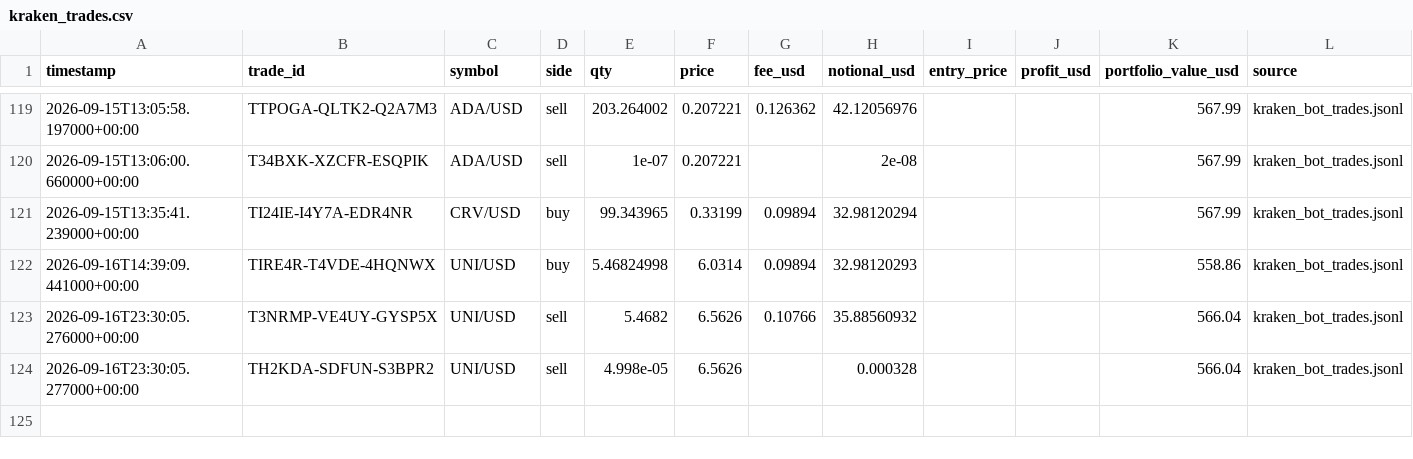
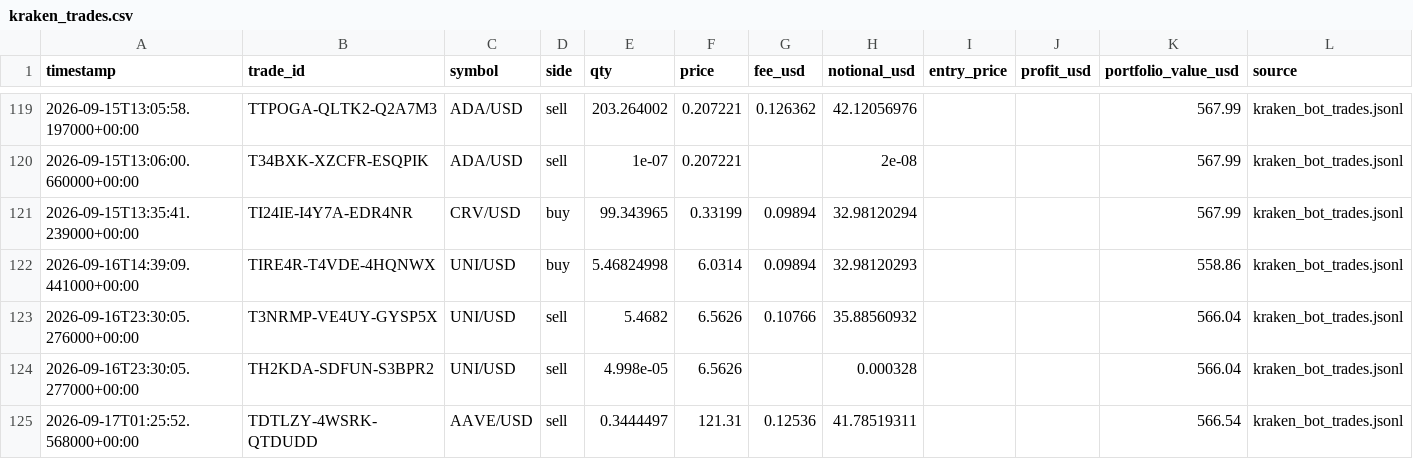
Before and after one commit to Bramsmit/Kraken-bot, a CSV file: data/kraken_trades.csv, drawn as a sheet; only a part is shown, gaps mark what is left out; the diff names each change by its address in the sheet, - before the commit and + after, or states it on an @@ line.

```diff
--- a/data/kraken_trades.csv
+++ b/data/kraken_trades.csv
+row 125: 2026-09-17T01:25:52.568000+00:00 | TDTLZY-4WSRK-QTDUDD | AAVE/USD | sell | 0.3444497 | 121.31 | 0.12536 | 41.78519311 |  |  | 566.54 | kraken_bot_trades.jsonl
```
Also changed, not shown: 1 other file.
